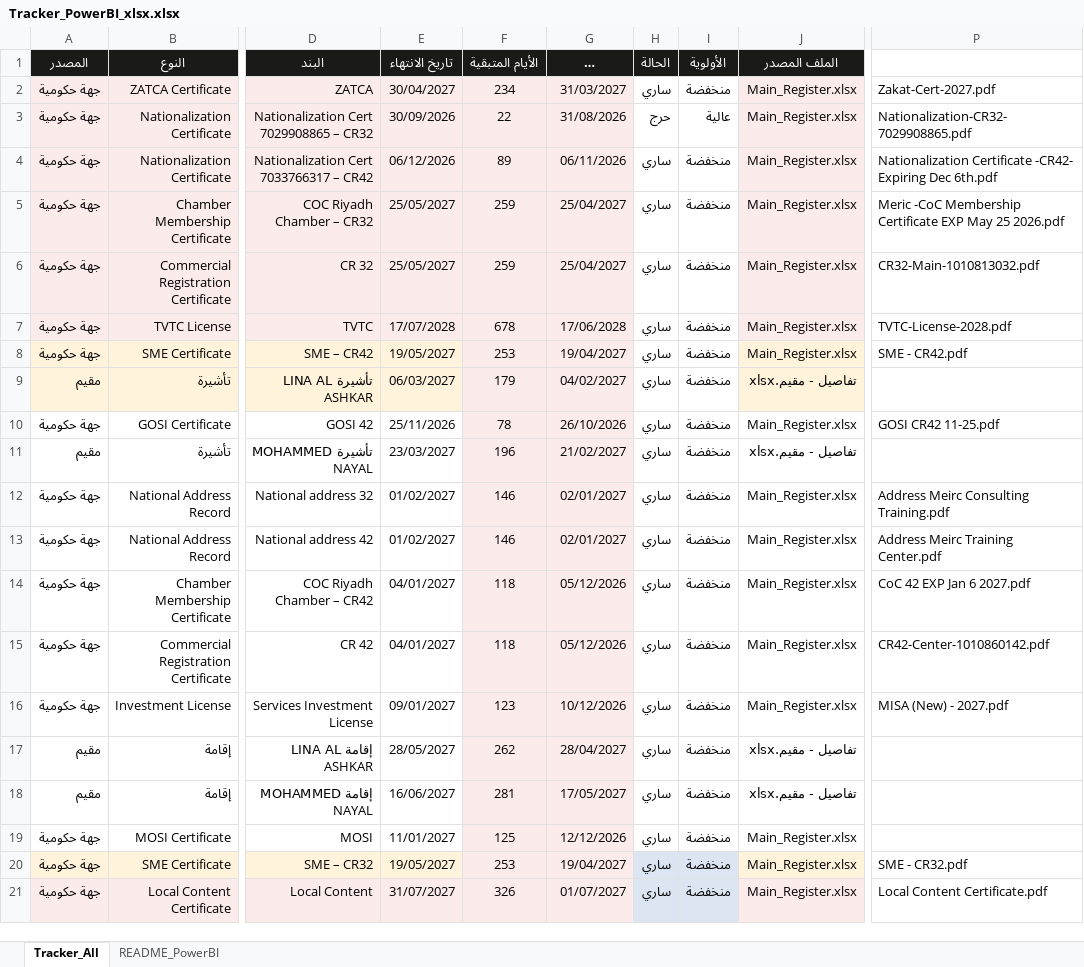
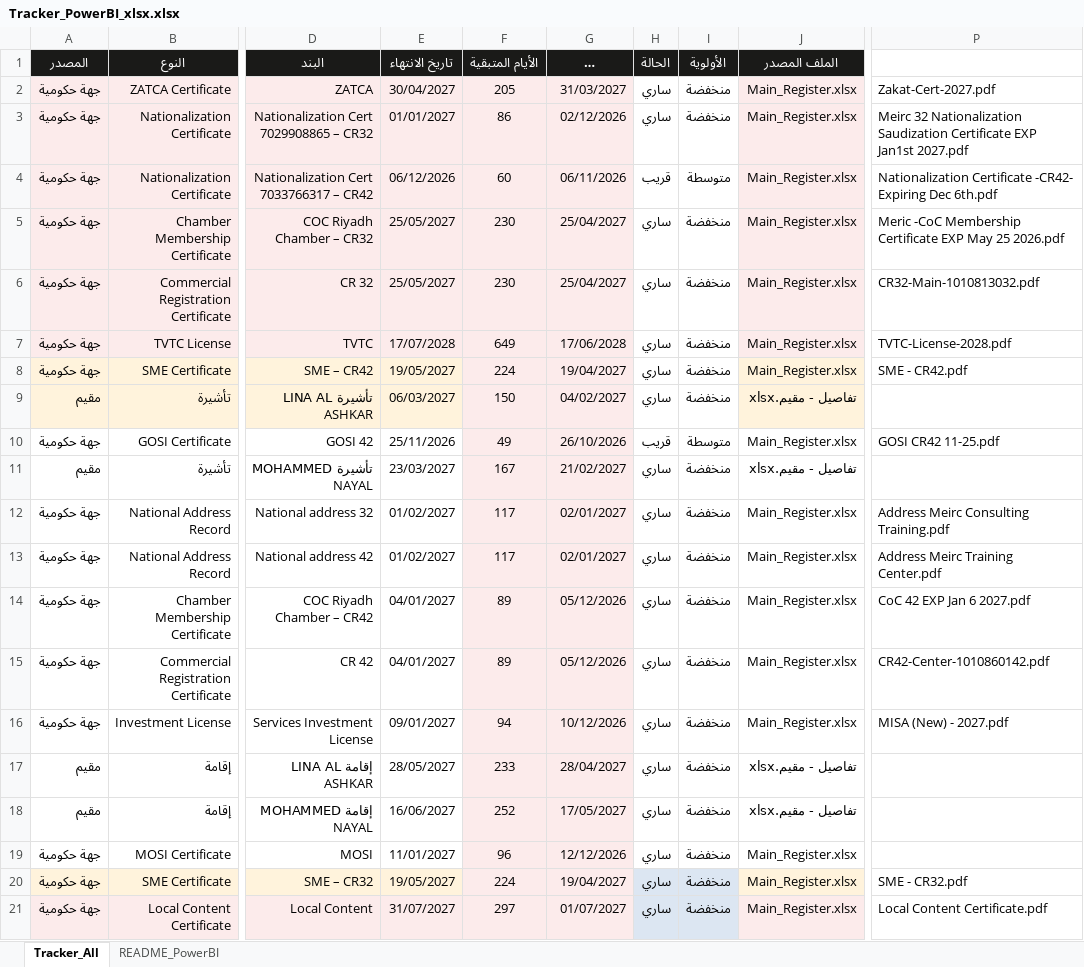
Before and after one commit to HamadAlzaben/Government-live-dashboard, an Excel workbook: Tracker_PowerBI_xlsx.xlsx, sheet Tracker_All, drawn as a sheet; only a part is shown, gaps mark what is left out; long unchanged cells end in …; values as stored, in another font and other column widths than the file's, no borders; table styles not drawn; the diff names each change by its address in the sheet, - before the commit and + after, or states it on an @@ line.

```diff
--- a/Tracker_PowerBI_xlsx.xlsx (sheet Tracker_All)
+++ b/Tracker_PowerBI_xlsx.xlsx (sheet Tracker_All)
-F2 (الأيام المتبقية): 234
+F2 (الأيام المتبقية): 205
-E3 (تاريخ الانتهاء): 30/09/2026
+E3 (تاريخ الانتهاء): 01/01/2027
-F3 (الأيام المتبقية): 22
+F3 (الأيام المتبقية): 86
-G3 (بدء الإجراء (30 يوم قبل)): 31/08/2026
+G3 (بدء الإجراء (30 يوم قبل)): 02/12/2026
-H3 (الحالة): حرج
+H3 (الحالة): ساري
-I3 (الأولوية): عالية
+I3 (الأولوية): منخفضة
-P3 (ملف الشهادة): Nationalization-CR32-7029908865.pdf
+P3 (ملف الشهادة): Meirc 32 Nationalization Saudization Certificate EXP Jan1st 2027.pdf
-F4 (الأيام المتبقية): 89
+F4 (الأيام المتبقية): 60
-H4 (الحالة): ساري
+H4 (الحالة): قريب
-I4 (الأولوية): منخفضة
+I4 (الأولوية): متوسطة
-F5:F6 (الأيام المتبقية): 259
+F5:F6 (الأيام المتبقية): 230
-F7 (الأيام المتبقية): 678
+F7 (الأيام المتبقية): 649
-F8 (الأيام المتبقية): 253
+F8 (الأيام المتبقية): 224
-F9 (الأيام المتبقية): 179
+F9 (الأيام المتبقية): 150
-F10 (الأيام المتبقية): 78
+F10 (الأيام المتبقية): 49
-H10 (الحالة): ساري
+H10 (الحالة): قريب
-I10 (الأولوية): منخفضة
+I10 (الأولوية): متوسطة
-F11 (الأيام المتبقية): 196
+F11 (الأيام المتبقية): 167
-F12:F13 (الأيام المتبقية): 146
+F12:F13 (الأيام المتبقية): 117
-F14:F15 (الأيام المتبقية): 118
+F14:F15 (الأيام المتبقية): 89
-F16 (الأيام المتبقية): 123
+F16 (الأيام المتبقية): 94
-F17 (الأيام المتبقية): 262
+F17 (الأيام المتبقية): 233
-F18 (الأيام المتبقية): 281
+F18 (الأيام المتبقية): 252
-F19 (الأيام المتبقية): 125
+F19 (الأيام المتبقية): 96
-F20 (الأيام المتبقية): 253
+F20 (الأيام المتبقية): 224
-F21 (الأيام المتبقية): 326
+F21 (الأيام المتبقية): 297
```
Also changed, not shown: 1 other file.
